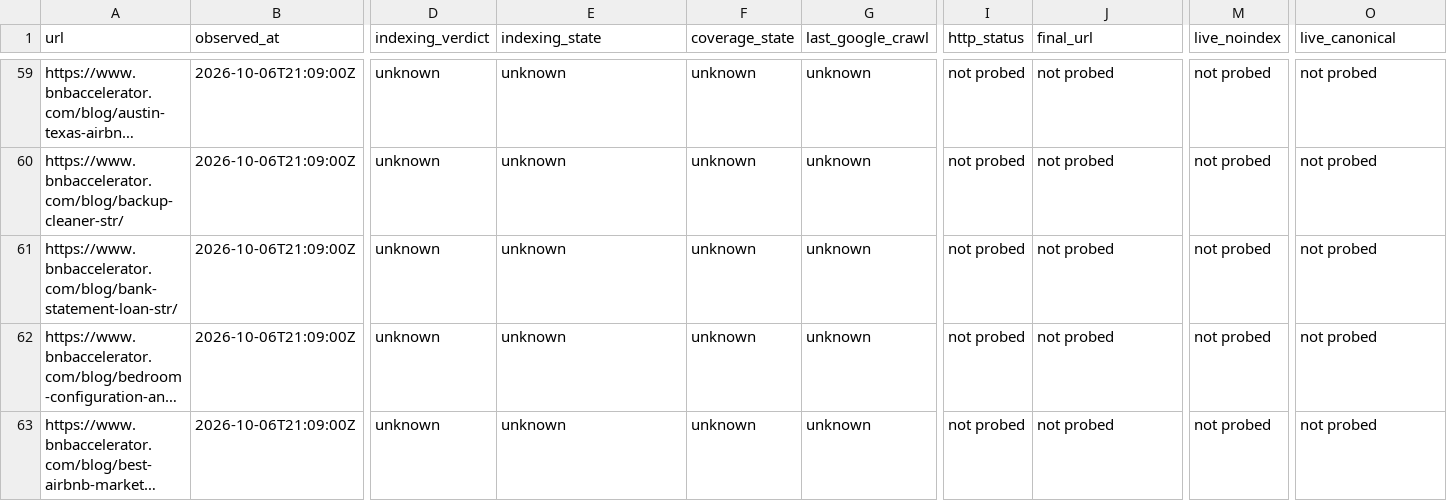
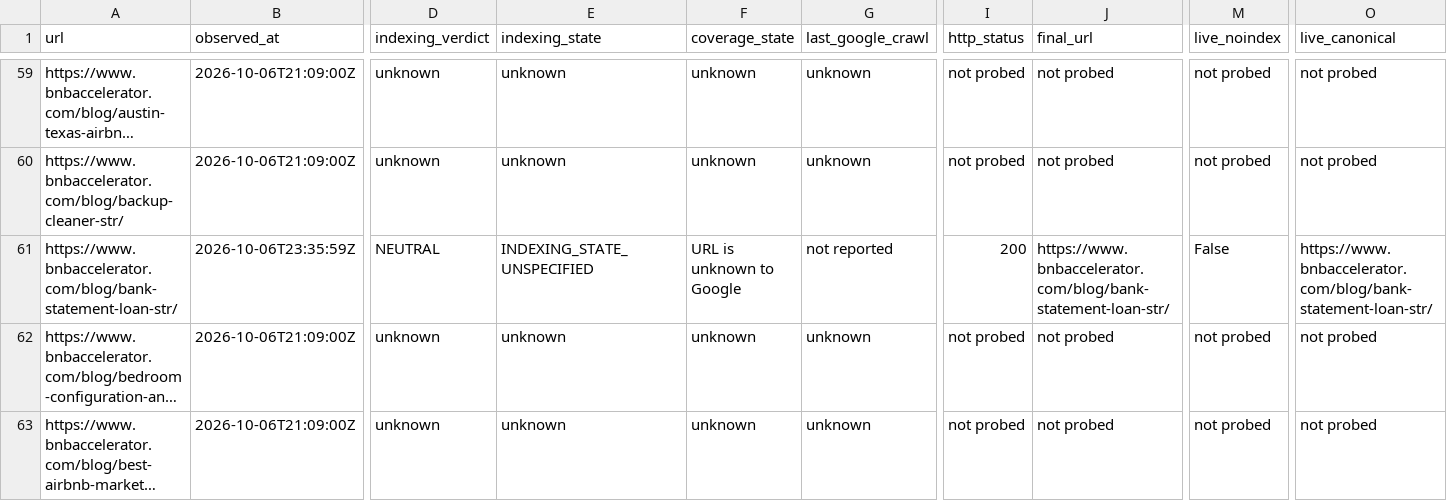
Before and after one commit to drconnorrobertson/bnb-accelerator-site, a CSV file: _gen/blog-indexing-inventory.csv, drawn as a sheet; only a part is shown, gaps mark what is left out; long unchanged cells end in …; the diff covers the shown part only; the diff names each change by its address in the sheet, - before the commit and + after, or states it on an @@ line.

Commit message:
Record verified bank-statement guide release and submission evidence

```diff
--- a/_gen/blog-indexing-inventory.csv
+++ b/_gen/blog-indexing-inventory.csv
-B61 (observed_at): 2026-10-06T21:09:00Z
+B61 (observed_at): 2026-10-06T23:35:59Z
-D61 (indexing_verdict): unknown
+D61 (indexing_verdict): NEUTRAL
-E61 (indexing_state): unknown
+E61 (indexing_state): INDEXING_STATE_UNSPECIFIED
-F61 (coverage_state): unknown
+F61 (coverage_state): URL is unknown to Google
-G61 (last_google_crawl): unknown
+G61 (last_google_crawl): not reported
-I61 (http_status): not probed
+I61 (http_status): 200
-J61 (final_url): not probed
+J61 (final_url): https://www.bnbaccelerator.com/blog/bank-statement-loan-str/
-M61 (live_noindex): not probed
+M61 (live_noindex): False
-O61 (live_canonical): not probed
+O61 (live_canonical): https://www.bnbaccelerator.com/blog/bank-statement-loan-str/
```
Also changed, not shown: 3 edited cells elsewhere in this file, 1 other file.
